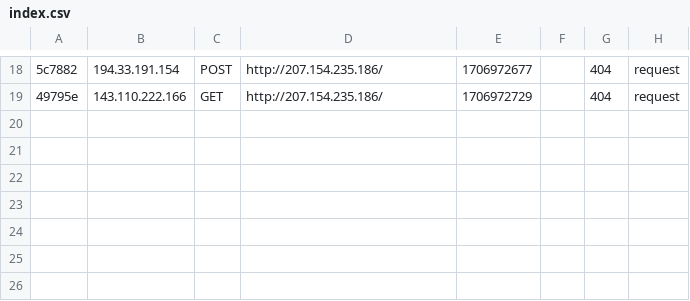
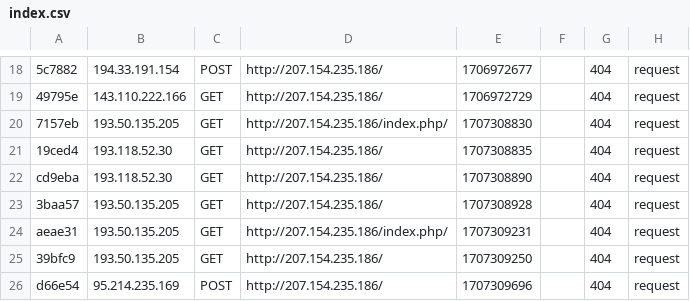
Before and after one commit to Synnly/Ecopret-public, a CSV file: ecopret/var/cache/dev/profiler/index.csv, drawn as a sheet; only a part is shown, gaps mark what is left out; the diff names each change by its address in the sheet, - before the commit and + after, or states it on an @@ line.

```diff
--- a/ecopret/var/cache/dev/profiler/index.csv
+++ b/ecopret/var/cache/dev/profiler/index.csv
+row 20: 7157eb | 193.50.135.205 | GET | http://207.154.235.186/index.php/ | 1707308830 |  | 404 | request
+row 21: 19ced4 | 193.118.52.30 | GET | http://207.154.235.186/ | 1707308835 |  | 404 | request
+row 22: cd9eba | 193.118.52.30 | GET | http://207.154.235.186/ | 1707308890 |  | 404 | request
+row 23: 3baa57 | 193.50.135.205 | GET | http://207.154.235.186/ | 1707308928 |  | 404 | request
+row 24: aeae31 | 193.50.135.205 | GET | http://207.154.235.186/index.php/ | 1707309231 |  | 404 | request
+row 25: 39bfc9 | 193.50.135.205 | GET | http://207.154.235.186/ | 1707309250 |  | 404 | request
+row 26: d66e54 | 95.214.235.169 | POST | http://207.154.235.186/ | 1707309696 |  | 404 | request
```
Also changed, not shown: 4 other files.
